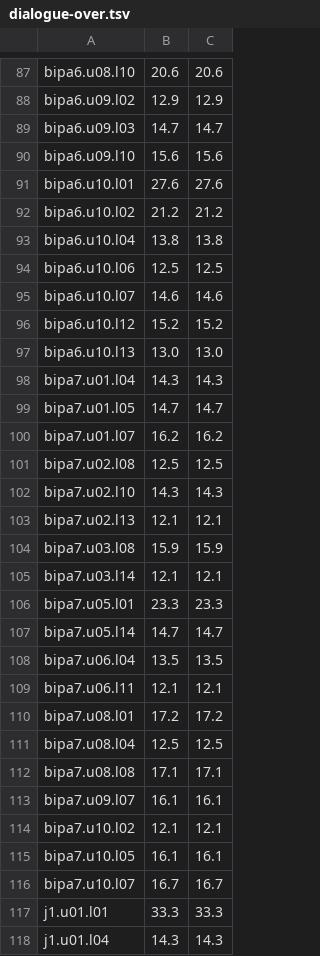
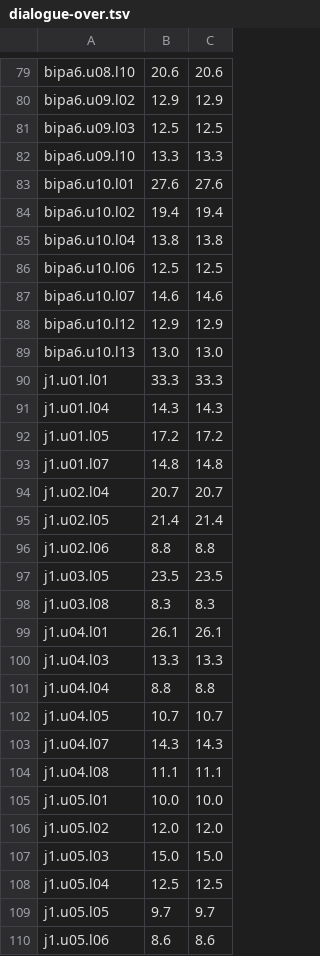
Before and after one commit to MohamedRef/Kabar-app, a TSV file: content/freq/dialogue-over.tsv, drawn as a sheet; only a part is shown, gaps mark what is left out; the shorter side is filled out with more unchanged rows; the diff covers the shown part only.

```diff
--- a/content/freq/dialogue-over.tsv
+++ b/content/freq/dialogue-over.tsv
@@ -88,6 +80,6 @@ bipa6.u08.l10	20.6	20.6
 bipa6.u09.l02	12.9	12.9
-bipa6.u09.l03	14.7	14.7
-bipa6.u09.l10	15.6	15.6
+bipa6.u09.l03	12.5	12.5
+bipa6.u09.l10	13.3	13.3
 bipa6.u10.l01	27.6	27.6
-bipa6.u10.l02	21.2	21.2
+bipa6.u10.l02	19.4	19.4
 bipa6.u10.l04	13.8	13.8
@@ -95,23 +87,4 @@ bipa6.u10.l06	12.5	12.5
 bipa6.u10.l07	14.6	14.6
-bipa6.u10.l12	15.2	15.2
+bipa6.u10.l12	12.9	12.9
 bipa6.u10.l13	13.0	13.0
-bipa7.u01.l04	14.3	14.3
-bipa7.u01.l05	14.7	14.7
-bipa7.u01.l07	16.2	16.2
-bipa7.u02.l08	12.5	12.5
-bipa7.u02.l10	14.3	14.3
-bipa7.u02.l13	12.1	12.1
-bipa7.u03.l08	15.9	15.9
-bipa7.u03.l14	12.1	12.1
-bipa7.u05.l01	23.3	23.3
-bipa7.u05.l14	14.7	14.7
-bipa7.u06.l04	13.5	13.5
-bipa7.u06.l11	12.1	12.1
-bipa7.u08.l01	17.2	17.2
-bipa7.u08.l04	12.5	12.5
-bipa7.u08.l08	17.1	17.1
-bipa7.u09.l07	16.1	16.1
-bipa7.u10.l02	12.1	12.1
-bipa7.u10.l05	16.1	16.1
-bipa7.u10.l07	16.7	16.7
 j1.u01.l01	33.3	33.3
```
Also changed, not shown: 8 removed rows and 8 edited cells elsewhere in this file, content/freq/id.core-exclude.tsv, 15 other files.
